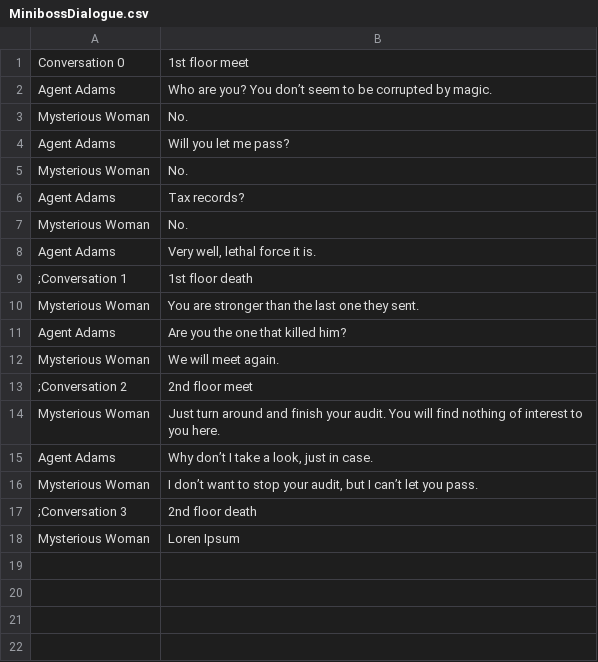
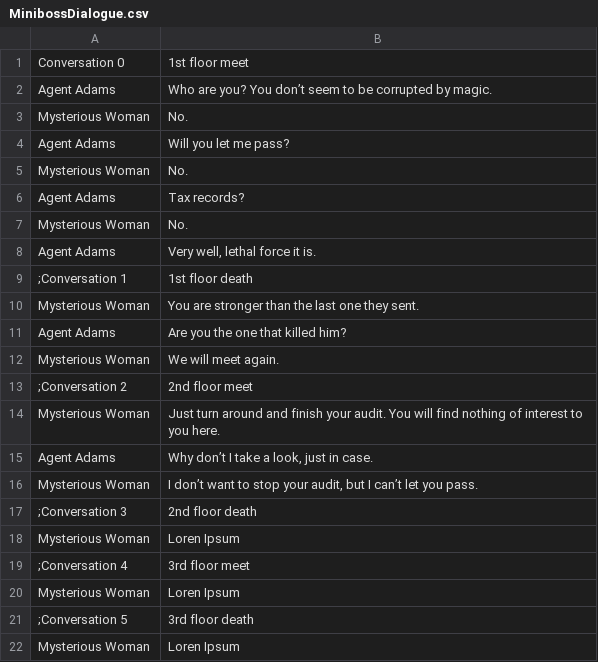
Before and after one commit to WickerPrison/Arcanacide, a CSV file: Assets/Resources/CSV/MinibossDialogue.csv, drawn as a sheet.

```diff
--- a/Assets/Resources/CSV/MinibossDialogue.csv
+++ b/Assets/Resources/CSV/MinibossDialogue.csv
@@ -18 +18,5 @@ Mysterious Woman|I don’t want to stop your audit, but I can’t let you pass.
 Mysterious Woman|Loren Ipsum
+;Conversation 4|3rd floor meet
+Mysterious Woman|Loren Ipsum
+;Conversation 5|3rd floor death
+Mysterious Woman|Loren Ipsum
```
Also changed, not shown: 16 other files.
